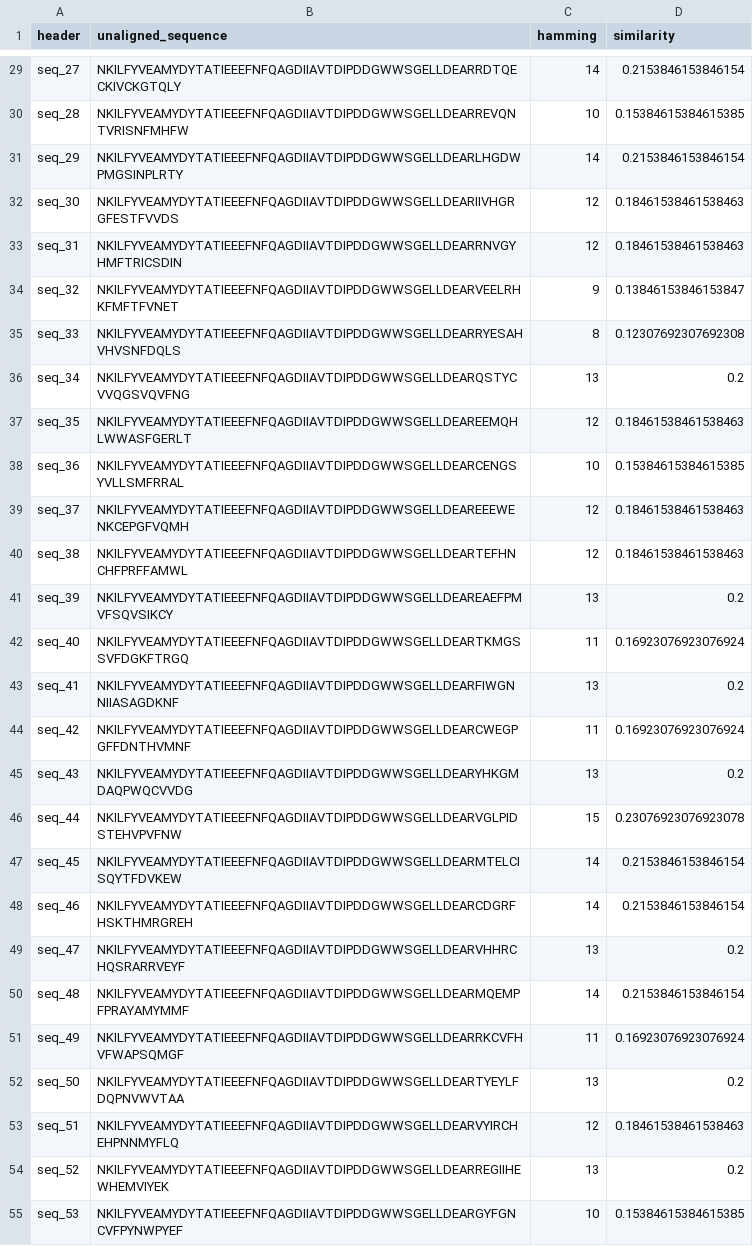
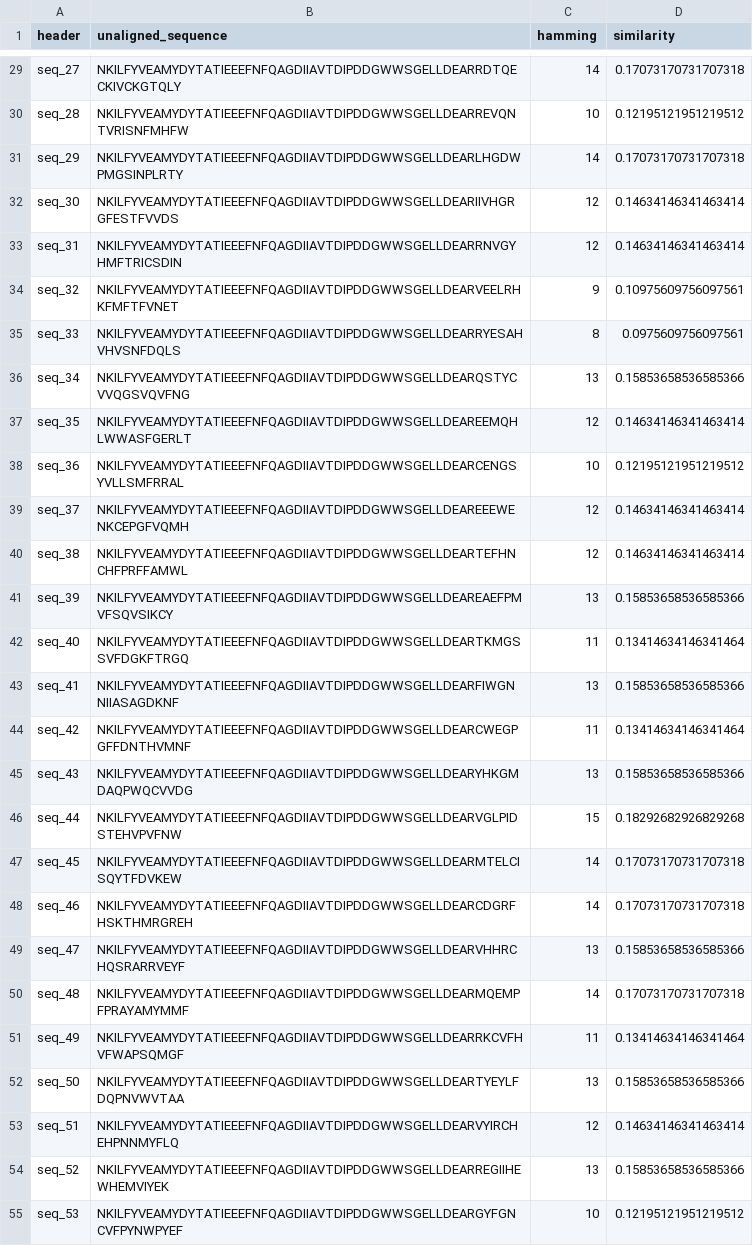
Before and after one commit to PraljakReps/ProtWaveVAE, a CSV file: outputs/SH3_design_pool/PartialParalog/random_mutates/[random]PartialParalog_diversify[L=49].csv, drawn as a sheet; only a part is shown, gaps mark what is left out; the diff covers the shown part only; the diff names each change by its address in the sheet, - before the commit and + after, or states it on an @@ line.

```diff
--- a/outputs/SH3_design_pool/PartialParalog/random_mutates/[random]PartialParalog_diversify[L=49].csv
+++ b/outputs/SH3_design_pool/PartialParalog/random_mutates/[random]PartialParalog_diversify[L=49].csv
-D29 (similarity): 0.2153846153846154
+D29 (similarity): 0.17073170731707318
-D30 (similarity): 0.15384615384615385
+D30 (similarity): 0.12195121951219512
-D31 (similarity): 0.2153846153846154
+D31 (similarity): 0.17073170731707318
-D32:D33 (similarity): 0.18461538461538463
+D32:D33 (similarity): 0.14634146341463414
-D34 (similarity): 0.13846153846153847
+D34 (similarity): 0.10975609756097561
-D35 (similarity): 0.12307692307692308
+D35 (similarity): 0.0975609756097561
-D36 (similarity): 0.2
+D36 (similarity): 0.15853658536585366
-D37 (similarity): 0.18461538461538463
+D37 (similarity): 0.14634146341463414
-D38 (similarity): 0.15384615384615385
+D38 (similarity): 0.12195121951219512
-D39:D40 (similarity): 0.18461538461538463
+D39:D40 (similarity): 0.14634146341463414
-D41 (similarity): 0.2
+D41 (similarity): 0.15853658536585366
-D42 (similarity): 0.16923076923076924
+D42 (similarity): 0.13414634146341464
-D43 (similarity): 0.2
+D43 (similarity): 0.15853658536585366
-D44 (similarity): 0.16923076923076924
+D44 (similarity): 0.13414634146341464
-D45 (similarity): 0.2
+D45 (similarity): 0.15853658536585366
-D46 (similarity): 0.23076923076923078
+D46 (similarity): 0.18292682926829268
-D47:D48 (similarity): 0.2153846153846154
+D47:D48 (similarity): 0.17073170731707318
-D49 (similarity): 0.2
+D49 (similarity): 0.15853658536585366
-D50 (similarity): 0.2153846153846154
+D50 (similarity): 0.17073170731707318
-D51 (similarity): 0.16923076923076924
+D51 (similarity): 0.13414634146341464
-D52 (similarity): 0.2
+D52 (similarity): 0.15853658536585366
-D53 (similarity): 0.18461538461538463
+D53 (similarity): 0.14634146341463414
-D54 (similarity): 0.2
+D54 (similarity): 0.15853658536585366
-D55 (similarity): 0.15384615384615385
+D55 (similarity): 0.12195121951219512
```
Also changed, not shown: 76 edited cells elsewhere in this file, outputs/SH3_design_pool/NonfuncParalog/random_mutates/[random]NonfuncParalog_diversify[L=46].csv, outputs/SH3_design_pool/PartialParalog/random_mutates/[random]PartialParalog_diversify[L=32].csv, 3 other files.
